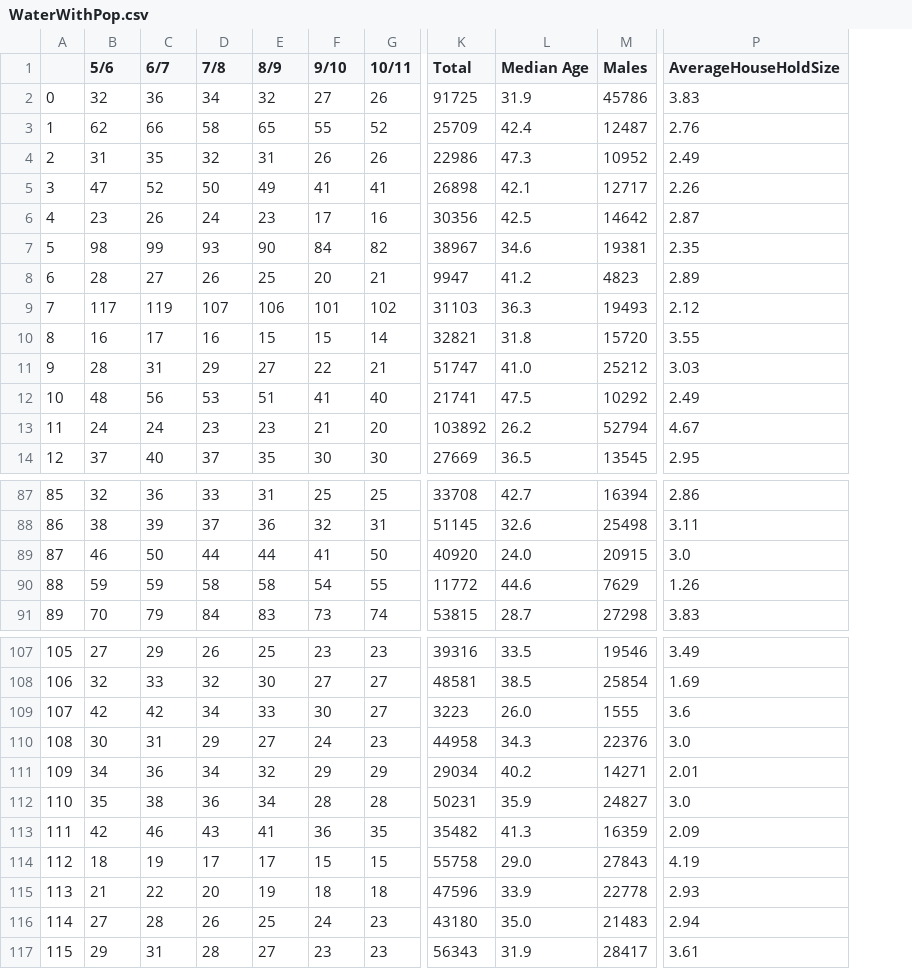
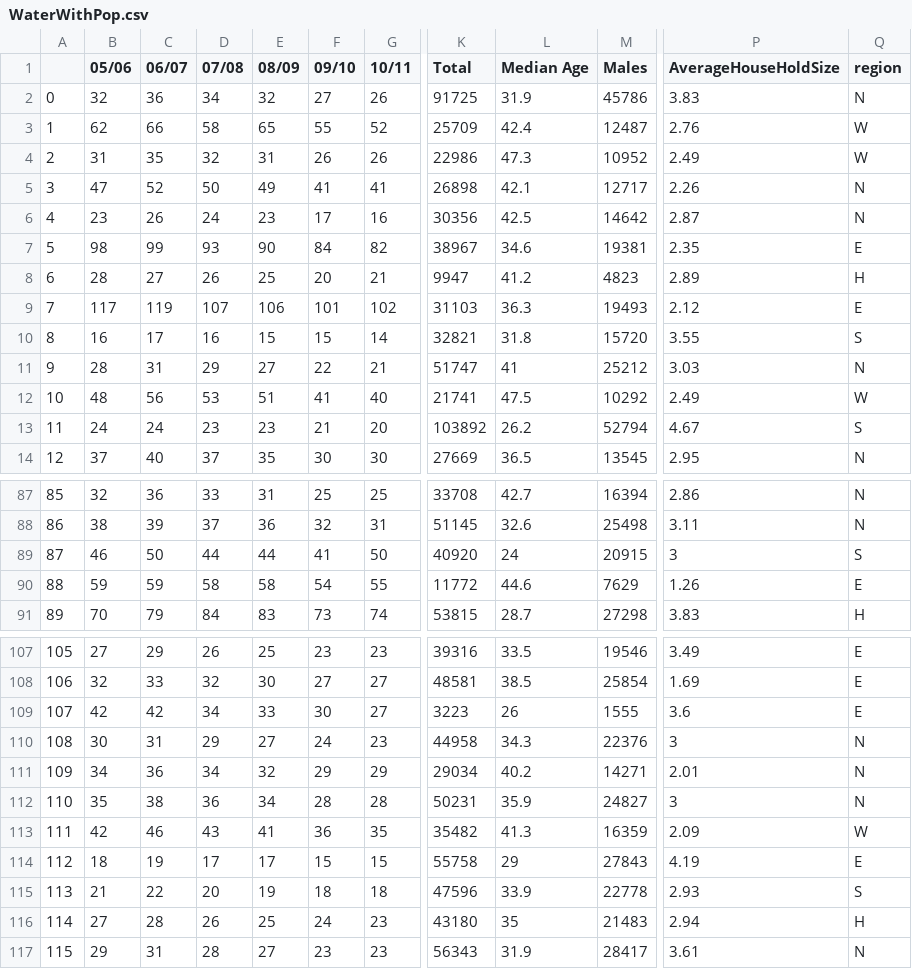
Before and after one commit to caHaber/caHaber.github.io, a CSV file: WaterDemo/WaterWithPop.csv, drawn as a sheet; only a part is shown, gaps mark what is left out; the diff covers the shown part only; the diff names each change by its address in the sheet, - before the commit and + after, or states it on an @@ line.

```diff
--- a/WaterDemo/WaterWithPop.csv
+++ b/WaterDemo/WaterWithPop.csv
+column Q (region), rows 2-14: N | W | W | N | N | E | H | E | S | N | W | S | N; rows 87-91: N | N | S | E | H; rows 107-117: E | E | E | N | N | N | W | E | S | H | N
-B1: 5/6
+B1: 05/06
-C1: 6/7
+C1: 06/07
-D1: 7/8
+D1: 07/08
-E1: 8/9
+E1: 08/09
-F1: 9/10
+F1: 09/10
-L11 (Median Age): 41.0
+L11 (Median Age): 41
-L89 (Median Age): 24.0
+L89 (Median Age): 24
-P89 (AverageHouseHoldSize): 3.0
+P89 (AverageHouseHoldSize): 3
-L109 (Median Age): 26.0
+L109 (Median Age): 26
-P110 (AverageHouseHoldSize): 3.0
+P110 (AverageHouseHoldSize): 3
-P112 (AverageHouseHoldSize): 3.0
+P112 (AverageHouseHoldSize): 3
-L114 (Median Age): 29.0
+L114 (Median Age): 29
-L116 (Median Age): 35.0
+L116 (Median Age): 35
```
Also changed, not shown: 10 edited cells elsewhere in this file, 12 other files.
